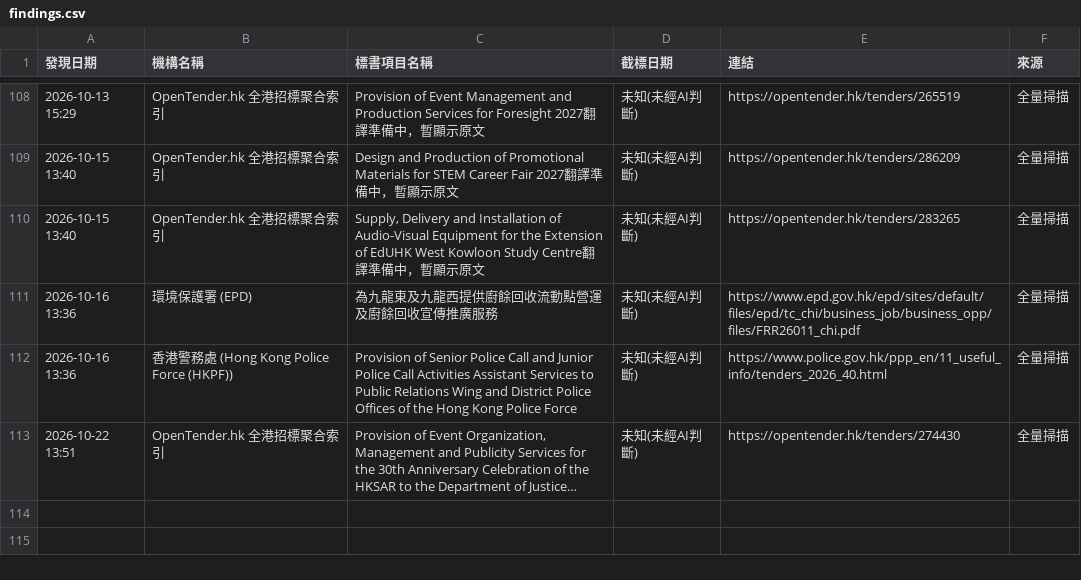
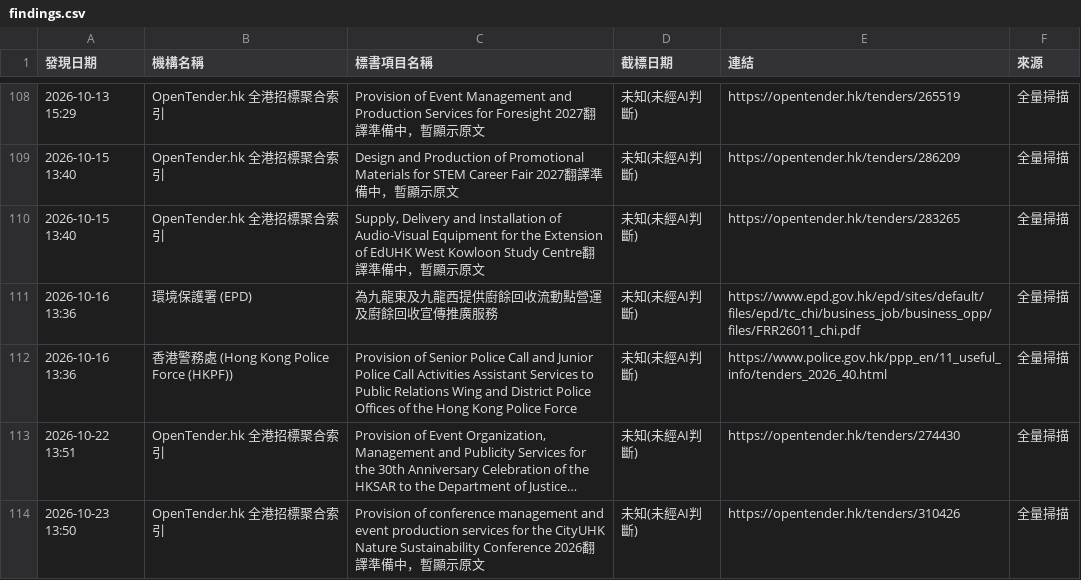
Before and after one commit to SSHKLTD/autotender, a CSV file: playwright-scanner/state/findings.csv, drawn as a sheet; only a part is shown, gaps mark what is left out; long unchanged cells end in …; the diff names each change by its address in the sheet, - before the commit and + after, or states it on an @@ line.

Commit message:
chore: update playwright scanner state and findings [skip ci]

```diff
--- a/playwright-scanner/state/findings.csv
+++ b/playwright-scanner/state/findings.csv
+row 114: 2026-10-23 13:50 | OpenTender.hk 全港招標聚合索引 | Provision of conference management and event production services for the CityUHK Nature Sustainability Conference 2026翻譯準備中，暫顯示原文 | 未知(未經AI判斷) | https://opentender.hk/tenders/310426 | 全量掃描
```
Also changed, not shown: 1 other file.
